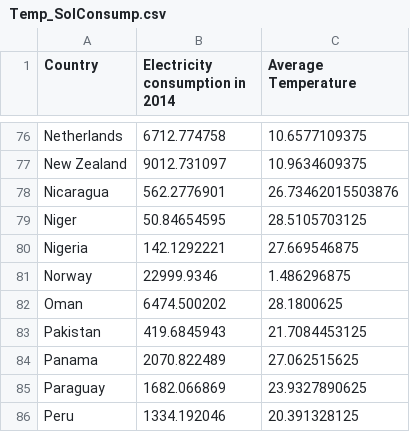
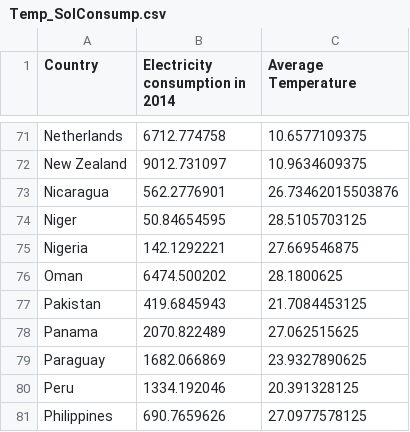
Before and after one commit to alexffsilva2001/alexffsilva2001.github.io, a CSV file: Temp_SolConsump.csv, drawn as a sheet; only a part is shown, gaps mark what is left out; the shorter side is filled out with more unchanged rows; the diff covers the shown part only.

```diff
--- a/Temp_SolConsump.csv
+++ b/Temp_SolConsump.csv
@@ -80,3 +75,2 @@ Niger,50.84654595,28.5105703125
 Nigeria,142.1292221,27.669546875
-Norway,22999.9346,1.486296875
 Oman,6474.500202,28.1800625
```
Also changed, not shown: 5 removed rows elsewhere in this file.
